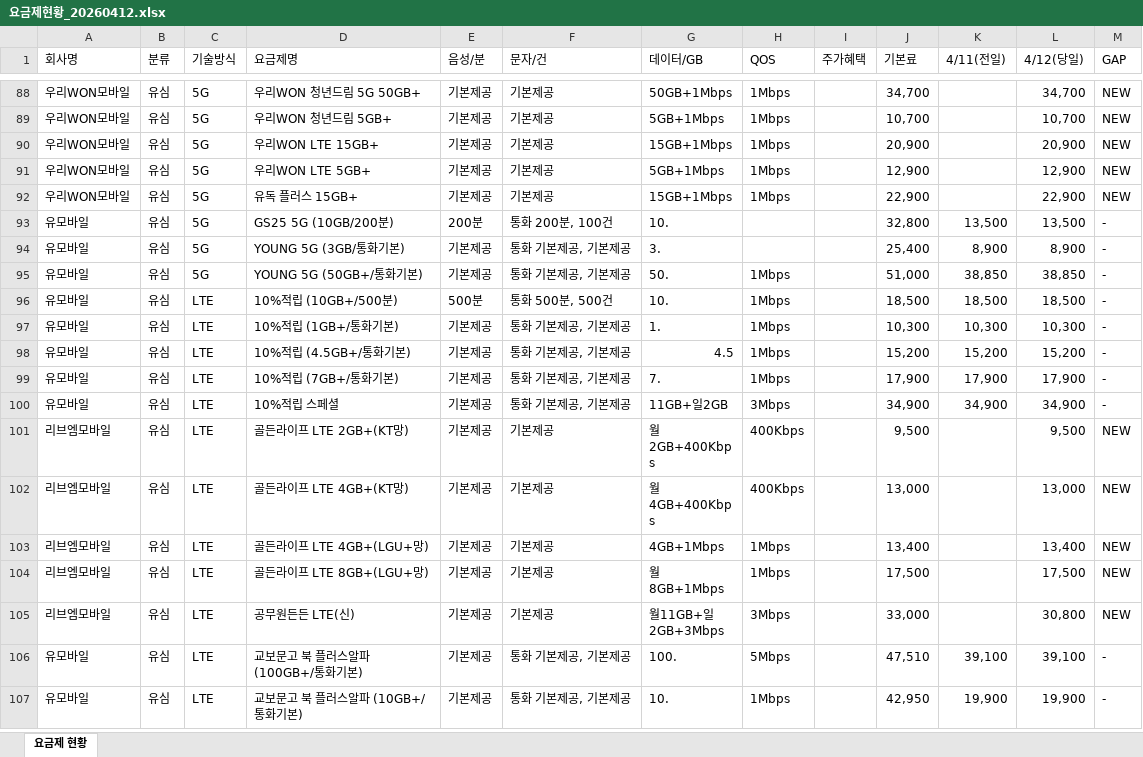
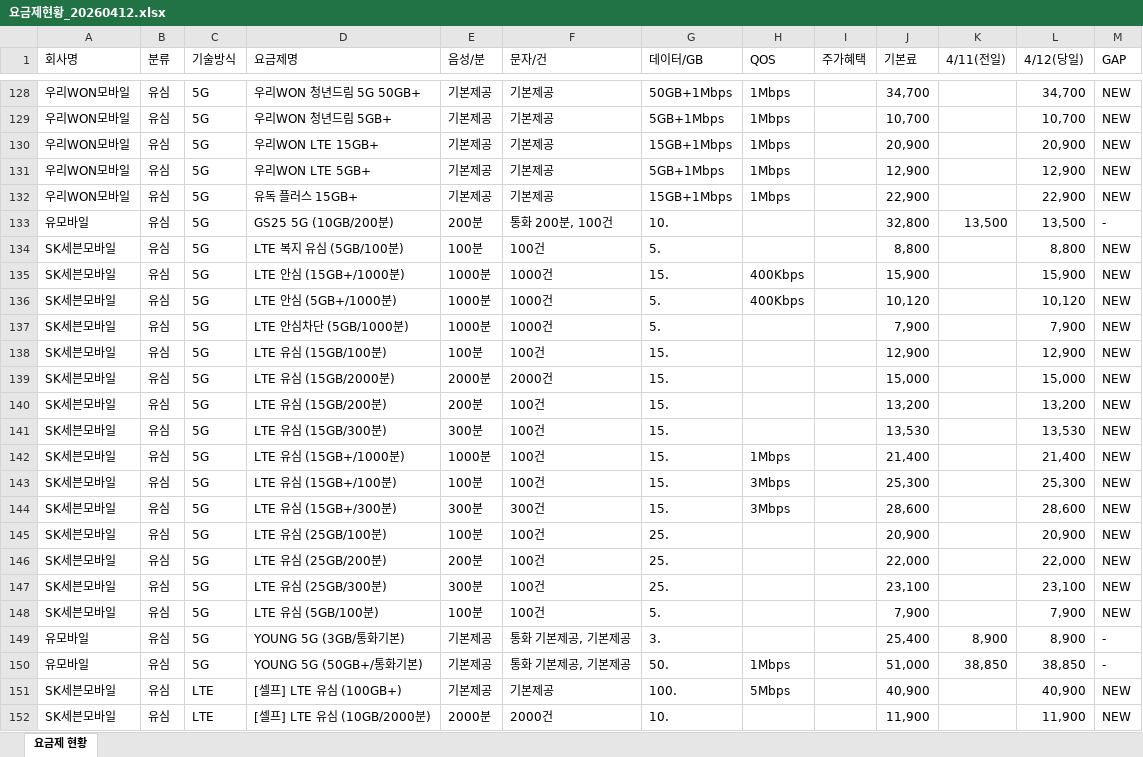
Before and after one commit to z1zuu106-creator/ktm-crawler, an Excel workbook: output/요금제현황_20260412.xlsx, sheet 요금제 현황, drawn as a sheet; only a part is shown, gaps mark what is left out; the shorter side is filled out with more unchanged rows; values as stored, in another font and other column widths than the file's, no cell formats; the diff covers the shown part only; the diff names each change by its address in the sheet, - before the commit and + after, or states it on an @@ line.

```diff
--- a/output/요금제현황_20260412.xlsx (sheet 요금제 현황)
+++ b/output/요금제현황_20260412.xlsx (sheet 요금제 현황)
+row 134: SK세븐모바일 | 유심 | 5G | LTE 복지 유심 (5GB/100분) | 100분 | 100건 | 5. |  |  | 8,800 |  | 8,800 | NEW
+row 135: SK세븐모바일 | 유심 | 5G | LTE 안심 (15GB+/1000분) | 1000분 | 1000건 | 15. | 400Kbps |  | 15,900 |  | 15,900 | NEW
+row 136: SK세븐모바일 | 유심 | 5G | LTE 안심 (5GB+/1000분) | 1000분 | 1000건 | 5. | 400Kbps |  | 10,120 |  | 10,120 | NEW
+row 137: SK세븐모바일 | 유심 | 5G | LTE 안심차단 (5GB/1000분) | 1000분 | 1000건 | 5. |  |  | 7,900 |  | 7,900 | NEW
+row 138: SK세븐모바일 | 유심 | 5G | LTE 유심 (15GB/100분) | 100분 | 100건 | 15. |  |  | 12,900 |  | 12,900 | NEW
+row 139: SK세븐모바일 | 유심 | 5G | LTE 유심 (15GB/2000분) | 2000분 | 2000건 | 15. |  |  | 15,000 |  | 15,000 | NEW
+row 140: SK세븐모바일 | 유심 | 5G | LTE 유심 (15GB/200분) | 200분 | 100건 | 15. |  |  | 13,200 |  | 13,200 | NEW
+row 141: SK세븐모바일 | 유심 | 5G | LTE 유심 (15GB/300분) | 300분 | 100건 | 15. |  |  | 13,530 |  | 13,530 | NEW
+row 142: SK세븐모바일 | 유심 | 5G | LTE 유심 (15GB+/1000분) | 1000분 | 100건 | 15. | 1Mbps |  | 21,400 |  | 21,400 | NEW
+row 143: SK세븐모바일 | 유심 | 5G | LTE 유심 (15GB+/100분) | 100분 | 100건 | 15. | 3Mbps |  | 25,300 |  | 25,300 | NEW
+row 144: SK세븐모바일 | 유심 | 5G | LTE 유심 (15GB+/300분) | 300분 | 300건 | 15. | 3Mbps |  | 28,600 |  | 28,600 | NEW
+row 145: SK세븐모바일 | 유심 | 5G | LTE 유심 (25GB/100분) | 100분 | 100건 | 25. |  |  | 20,900 |  | 20,900 | NEW
+row 146: SK세븐모바일 | 유심 | 5G | LTE 유심 (25GB/200분) | 200분 | 100건 | 25. |  |  | 22,000 |  | 22,000 | NEW
+row 147: SK세븐모바일 | 유심 | 5G | LTE 유심 (25GB/300분) | 300분 | 100건 | 25. |  |  | 23,100 |  | 23,100 | NEW
+row 148: SK세븐모바일 | 유심 | 5G | LTE 유심 (5GB/100분) | 100분 | 100건 | 5. |  |  | 7,900 |  | 7,900 | NEW
+row 151: SK세븐모바일 | 유심 | LTE | [셀프] LTE 유심 (100GB+) | 기본제공 | 기본제공 | 100. | 5Mbps |  | 40,900 |  | 40,900 | NEW
+row 152: SK세븐모바일 | 유심 | LTE | [셀프] LTE 유심 (10GB/2000분) | 2000분 | 2000건 | 10. |  |  | 11,900 |  | 11,900 | NEW
```
Also changed, not shown: 106 added rows elsewhere in this sheet, cell formats, 12 other files.
